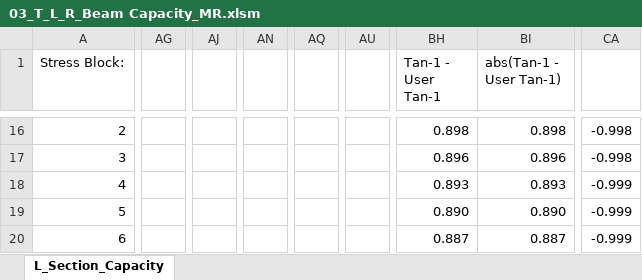
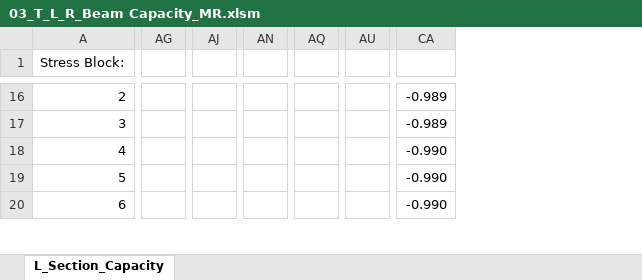
Before and after one commit to open-struct-engineer/Excel, an Excel workbook: 03-Concrete/03_T_L_R_Beam Capacity_MR.xlsm, sheet L_Section_Capacity, drawn as a sheet; only a part is shown, gaps mark what is left out; values as stored, in another font and other column widths than the file's, no cell formats; charts and pictures not drawn; removed rows and columns are numbered as before the commit, all else as after; the diff covers the shown part only; the diff names each change by its address in the sheet, - before the commit and + after, or states it on an @@ line.

```diff
--- a/03-Concrete/03_T_L_R_Beam Capacity_MR.xlsm (sheet L_Section_Capacity)
+++ b/03-Concrete/03_T_L_R_Beam Capacity_MR.xlsm (sheet L_Section_Capacity)
-column AG, empty
+column AG, empty
-column AJ, empty
+column AJ, empty
-column AN, empty
+column AN, empty
-column AQ, empty
+column AQ, empty
-column AU, empty
+column AU, empty
-column BH (Tan-1 - User Tan-1), rows 16-20: 0.898 | 0.896 | 0.893 | 0.890 | 0.887
-column BI (abs(Tan-1 - User Tan-1)), rows 16-20: 0.898 | 0.896 | 0.893 | 0.890 | 0.887
-CA16:CA17: -0.998
+CA16:CA17: -0.989
-CA18:CA20: -0.999
+CA18:CA20: -0.990
```
Also changed, not shown: 43 added columns, 34 removed columns and 1302 edited cells elsewhere in this sheet, cell formats, formulas that keep their value, charts or pictures.
